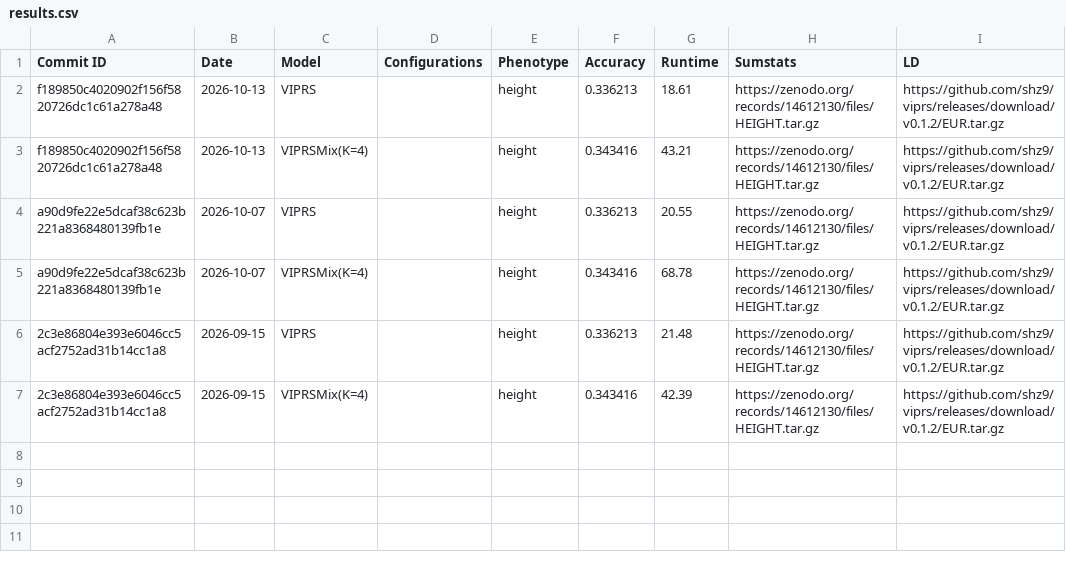
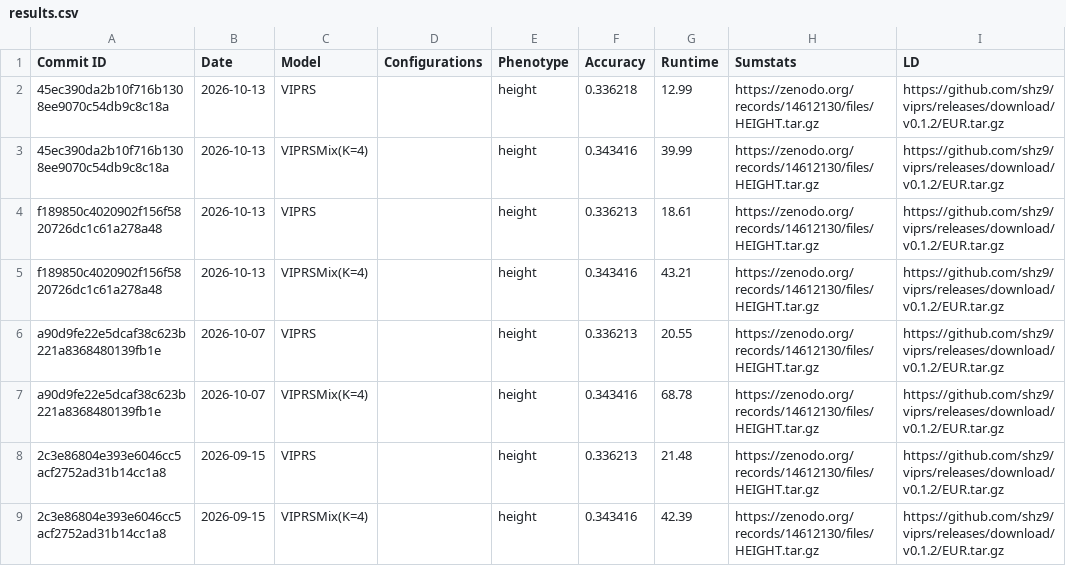
Before and after one commit to shz9/viprs, a CSV file: benchmarks/results.csv, drawn as a sheet.

```diff
--- a/benchmarks/results.csv
+++ b/benchmarks/results.csv
@@ -1,2 +1,4 @@
 Commit ID,Date,Model,Configurations,Phenotype,Accuracy,Runtime,Sumstats,LD
+45ec390da2b10f716b1308ee9070c54db9c8c18a,2026-10-13,VIPRS,,height,0.336218,12.99,https://zenodo.org/records/14612130/files/HEIGHT.tar.gz,https://github.com/shz9/viprs/releases/download/v0.1.2/EUR.tar.gz
+45ec390da2b10f716b1308ee9070c54db9c8c18a,2026-10-13,VIPRSMix(K=4),,height,0.343416,39.99,https://zenodo.org/records/14612130/files/HEIGHT.tar.gz,https://github.com/shz9/viprs/releases/download/v0.1.2/EUR.tar.gz
 f189850c4020902f156f5820726dc1c61a278a48,2026-10-13,VIPRS,,height,0.336213,18.61,https://zenodo.org/records/14612130/files/HEIGHT.tar.gz,https://github.com/shz9/viprs/releases/download/v0.1.2/EUR.tar.gz
```
Also changed, not shown: 1 other file.
